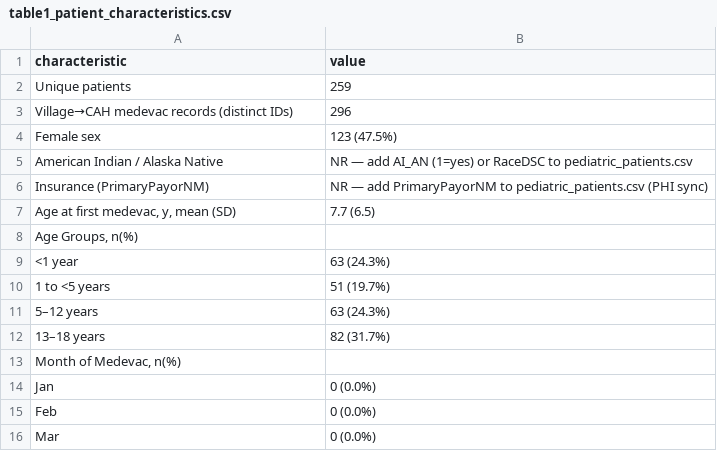
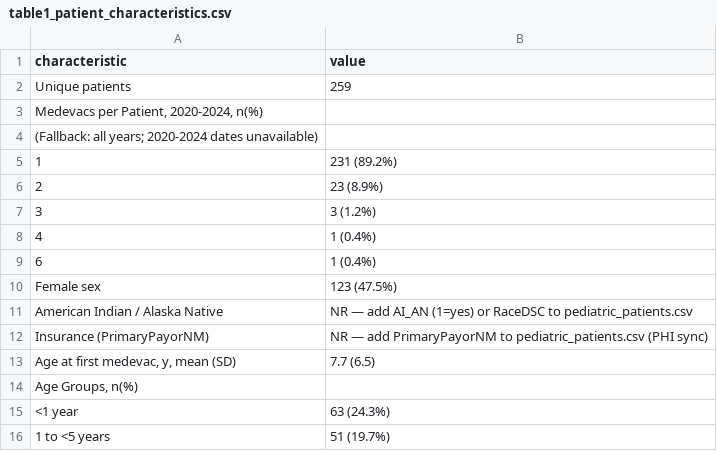
Before and after one commit to briceOO7/pediatric_data, a CSV file: outputs/tables/table1_patient_characteristics.csv, drawn as a sheet; only a part is shown; the shorter side is filled out with more unchanged rows; removed rows and columns are numbered as before the commit, all else as after; the diff names each change by its address in the sheet, - before the commit and + after, or states it on an @@ line.

```diff
--- a/outputs/tables/table1_patient_characteristics.csv
+++ b/outputs/tables/table1_patient_characteristics.csv
-row 3: Village→CAH medevac records (distinct IDs) | 296
+row 3: Medevacs per Patient, 2020-2024, n(%)
+row 4: (Fallback: all years; 2020-2024 dates unavailable)
+row 5: 1 | 231 (89.2%)
+row 6: 2 | 23 (8.9%)
+row 7: 3 | 3 (1.2%)
+row 8: 4 | 1 (0.4%)
+row 9: 6 | 1 (0.4%)
```
Also changed, not shown: 2 other files.
